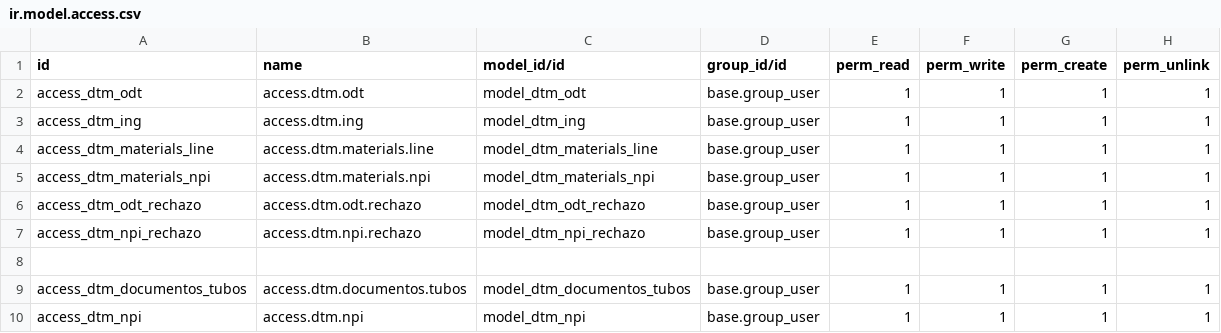
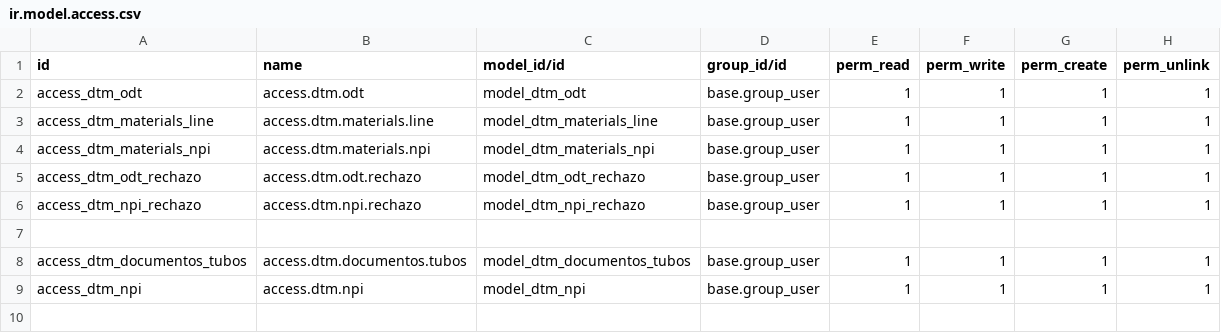
Before and after one commit to rafaguzmang/dtm_odt, a CSV file: security/ir.model.access.csv, drawn as a sheet; the diff names each change by its address in the sheet, - before the commit and + after, or states it on an @@ line.

```diff
--- a/security/ir.model.access.csv
+++ b/security/ir.model.access.csv
-row 3: access_dtm_ing | access.dtm.ing | model_dtm_ing | base.group_user | 1 | 1 | 1 | 1
```
Also changed, not shown: 3 other files.
